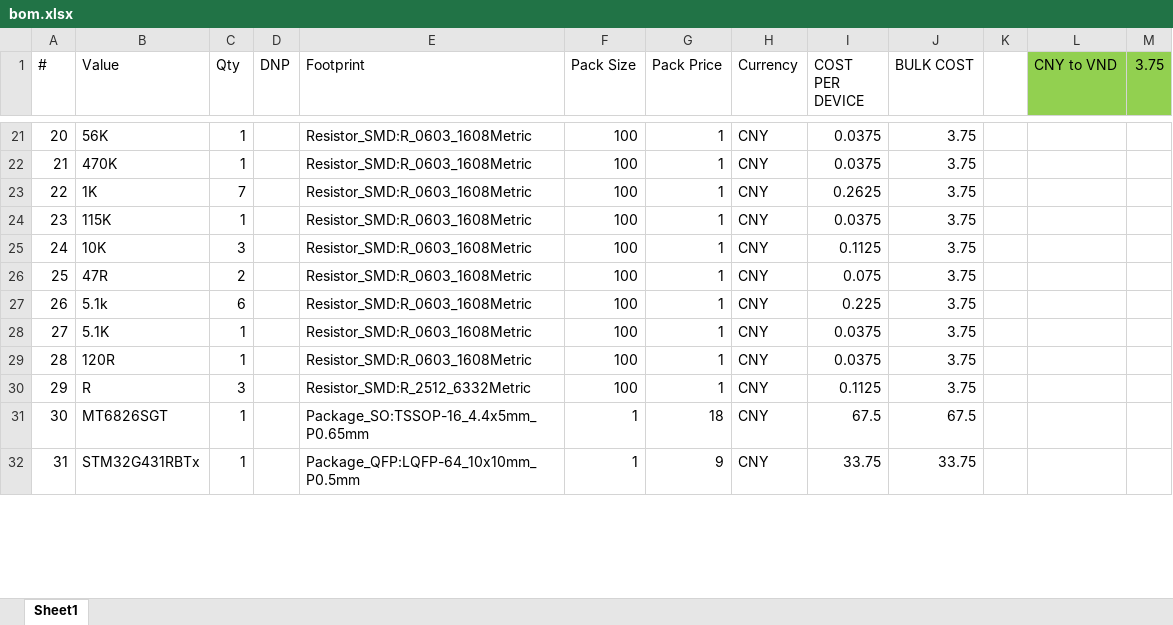
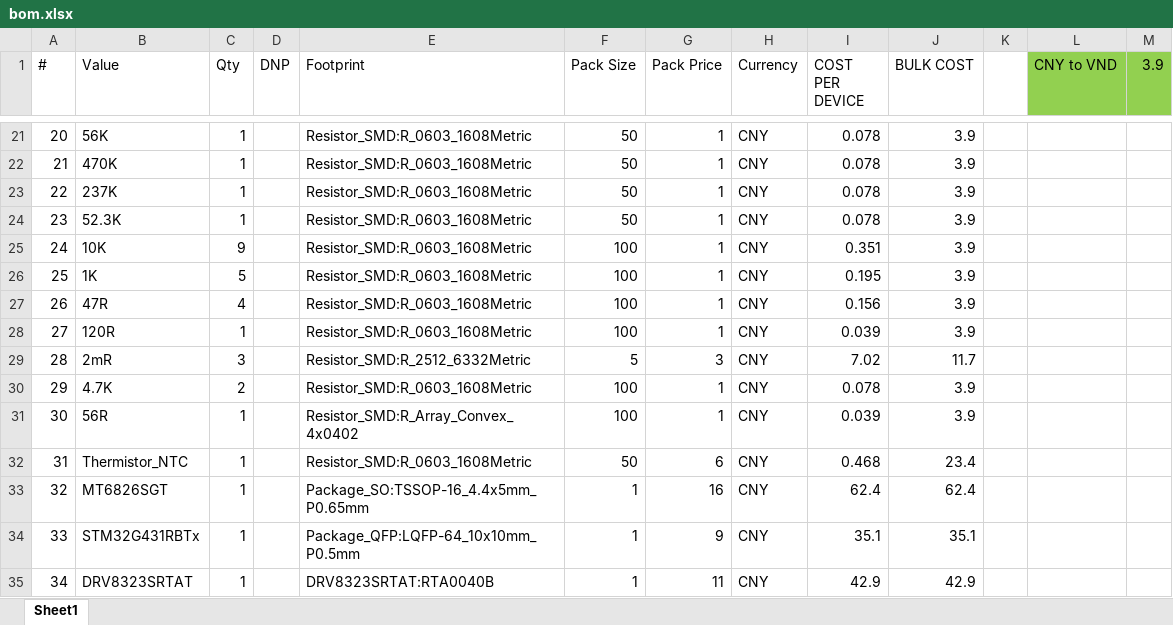
Before and after one commit to ManhTi3012/G4-FOC-Driver, an Excel workbook: bom.xlsx, sheet Sheet1, drawn as a sheet; only a part is shown, gaps mark what is left out; values as stored, in another font and other column widths than the file's, no borders; conditional formats not drawn; removed rows and columns are numbered as before the commit, all else as after; the diff covers the shown part only; the diff names each change by its address in the sheet, - before the commit and + after, or states it on an @@ line.

```diff
--- a/bom.xlsx (sheet Sheet1)
+++ b/bom.xlsx (sheet Sheet1)
-M1: 3.75
+M1: 3.9
@@ column A (#) renumbered between rows 5 and 39 @@
-F21:F22 (Pack Size): 100
+F21:F22 (Pack Size): 50
-I21:I22 (COST PER DEVICE): 0.0375
+I21:I22 (COST PER DEVICE): 0.078
-J21:J22 (BULK COST): 3.75
+J21:J22 (BULK COST): 3.9
-row 23: 22 | 1K | 7 |  | Resistor_SMD:R_0603_1608Metric | 100 | 1 | CNY | 0.2625 | 3.75
+row 23: 22 | 237K | 1 |  | Resistor_SMD:R_0603_1608Metric | 50 | 1 | CNY | 0.078 | 3.9
-B24 (Value): 115K
+B24 (Value): 52.3K
-F24 (Pack Size): 100
+F24 (Pack Size): 50
-I24 (COST PER DEVICE): 0.0375
+I24 (COST PER DEVICE): 0.078
-J24:J25 (BULK COST): 3.75
+J24:J25 (BULK COST): 3.9
-C25 (Qty): 3
+C25 (Qty): 9
-I25 (COST PER DEVICE): 0.1125
+I25 (COST PER DEVICE): 0.351
+row 26: 25 | 1K | 5 |  | Resistor_SMD:R_0603_1608Metric | 100 | 1 | CNY | 0.195 | 3.9
-C27 (Qty): 2
+C27 (Qty): 4
-I27 (COST PER DEVICE): 0.075
+I27 (COST PER DEVICE): 0.156
-J27 (BULK COST): 3.75
+J27 (BULK COST): 3.9
-row 27: 26 | 5.1k | 6 |  | Resistor_SMD:R_0603_1608Metric | 100 | 1 | CNY | 0.225 | 3.75
-row 28: 27 | 5.1K | 1 |  | Resistor_SMD:R_0603_1608Metric | 100 | 1 | CNY | 0.0375 | 3.75
-I28 (COST PER DEVICE): 0.0375
+I28 (COST PER DEVICE): 0.039
-J28 (BULK COST): 3.75
+J28 (BULK COST): 3.9
-row 30: 29 | R | 3 |  | Resistor_SMD:R_2512_6332Metric | 100 | 1 | CNY | 0.1125 | 3.75
+row 29: 28 | 2mR | 3 |  | Resistor_SMD:R_2512_6332Metric | 5 | 3 | CNY | 7.02 | 11.7
+row 30: 29 | 4.7K | 2 |  | Resistor_SMD:R_0603_1608Metric | 100 | 1 | CNY | 0.078 | 3.9
+row 31: 30 | 56R | 1 |  | Resistor_SMD:R_Array_Convex_4x0402 | 100 | 1 | CNY | 0.039 | 3.9
+row 32: 31 | Thermistor_NTC | 1 |  | Resistor_SMD:R_0603_1608Metric | 50 | 6 | CNY | 0.468 | 23.4
-G33 (Pack Price): 18
+G33 (Pack Price): 16
-I33 (COST PER DEVICE): 67.5
+I33 (COST PER DEVICE): 62.4
-J33 (BULK COST): 67.5
+J33 (BULK COST): 62.4
-I34 (COST PER DEVICE): 33.75
+I34 (COST PER DEVICE): 35.1
-J34 (BULK COST): 33.75
+J34 (BULK COST): 35.1
+row 35: 34 | DRV8323SRTAT | 1 |  | DRV8323SRTAT:RTA0040B | 1 | 11 | CNY | 42.9 | 42.9
```
Also changed, not shown: 10 added rows, 10 removed rows, 53 edited cells and cell formats elsewhere in this sheet, formulas that keep their value, 4 other files.
